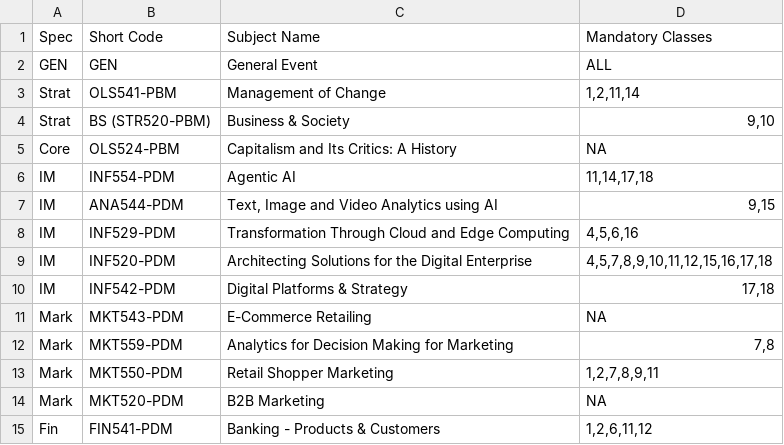
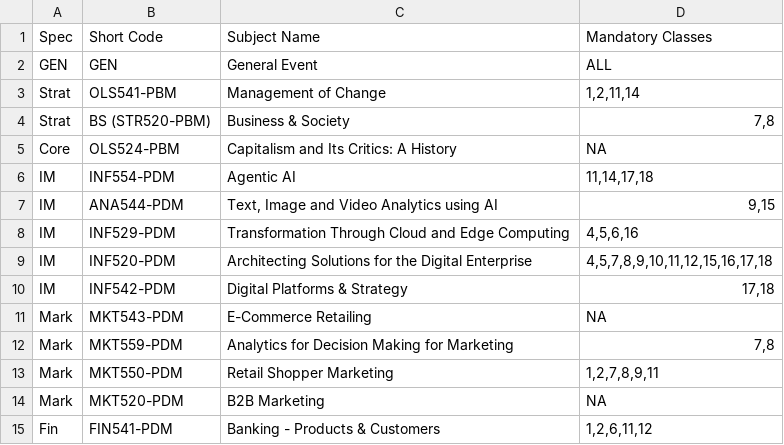
Before and after one commit to aksharsramesh/timetable-extension, a CSV file: mandatory_classes.csv, drawn as a sheet.

```diff
--- a/mandatory_classes.csv
+++ b/mandatory_classes.csv
@@ -3,3 +3,3 @@ GEN,GEN,General Event,ALL
 Strat,OLS541-PBM,Management of Change,"1,2,11,14"
-Strat,BS (STR520-PBM),Business & Society,"9,10"
+Strat,BS (STR520-PBM),Business & Society,"7,8"
 Core,OLS524-PBM,Capitalism and Its Critics: A History,NA
```
Also changed, not shown: 1 other file.
